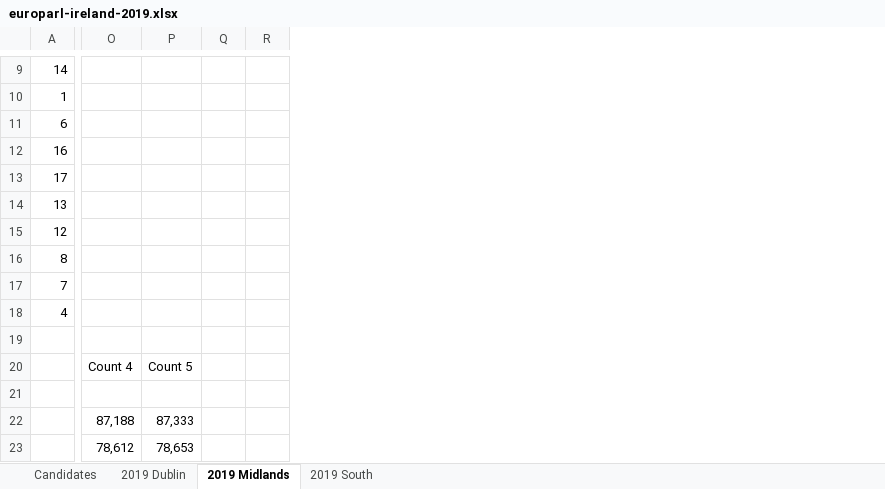
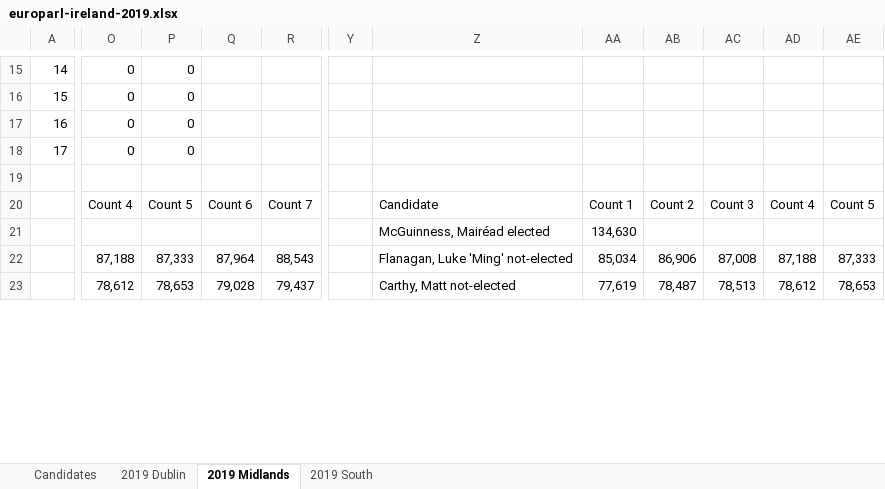
Before and after one commit to gerrymulvenna/council17, an Excel workbook: europarl/europarl-ireland-2019.xlsx, sheet 2019 Midlands, drawn as a sheet; only a part is shown, gaps mark what is left out; values as stored, in another font and other column widths than the file's, no borders; removed rows and columns are numbered as before the commit, all else as after; rows hold the shown columns only; the diff covers the shown part only; the diff names each change by its address in the sheet, - before the commit and + after, or states it on an @@ line.

Commit message:
Stage 7 midlands added Signed-off-by: Gerry Mulvenna <git@movingwifi.com>

```diff
--- a/europarl/europarl-ireland-2019.xlsx (sheet 2019 Midlands)
+++ b/europarl/europarl-ireland-2019.xlsx (sheet 2019 Midlands)
-column Q, empty
-column R, empty
+column Q, rows 20-23: Count 6 |  | 87,964 | 79,028
+column R, rows 20-23: Count 7 |  | 88,543 | 79,437
+column Y, empty
+column Z, rows 20-23: Candidate | McGuinness, Mairéad elected | Flanagan, Luke 'Ming' not-elected | Carthy, Matt not-elected
+column AA, rows 20-23: Count 1 | 134,630 | 85,034 | 77,619
+column AB, rows 20-23: Count 2 |  | 86,906 | 78,487
+column AC, rows 20-23: Count 3 |  | 87,008 | 78,513
+column AD, rows 20-23: Count 4 |  | 87,188 | 78,612
+column AE, rows 20-23: Count 5 |  | 87,333 | 78,653
-O15: (empty)
+O15: 0
-P15: (empty)
+P15: 0
-row 10: 1
-row 11: 6
+row 16: 15 | 0 | 0
-O17:O18: (empty)
+O17:O18: 0
-P17:P18: (empty)
+P17:P18: 0
-row 14: 13
-row 15: 12
-row 16: 8
-row 17: 7
-row 18: 4
```
Also changed, not shown: 9 added rows, 3 removed rows and 10 edited cells elsewhere in this sheet, formulas that keep their value, 1 other file.
